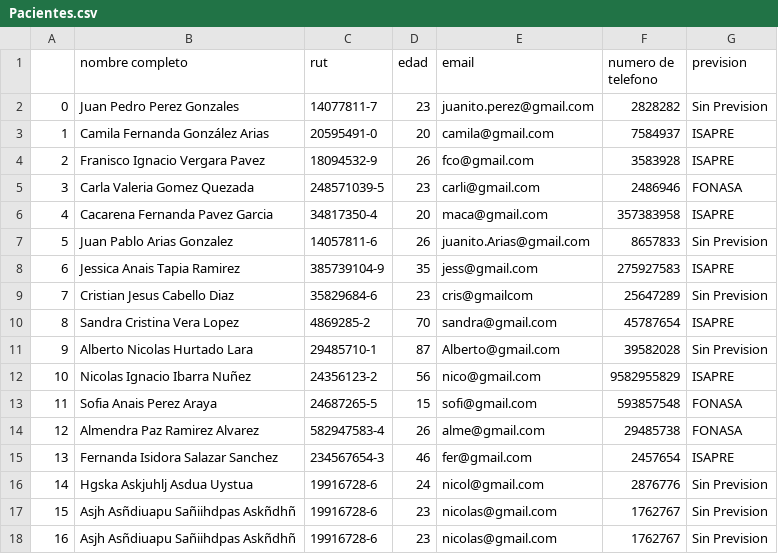
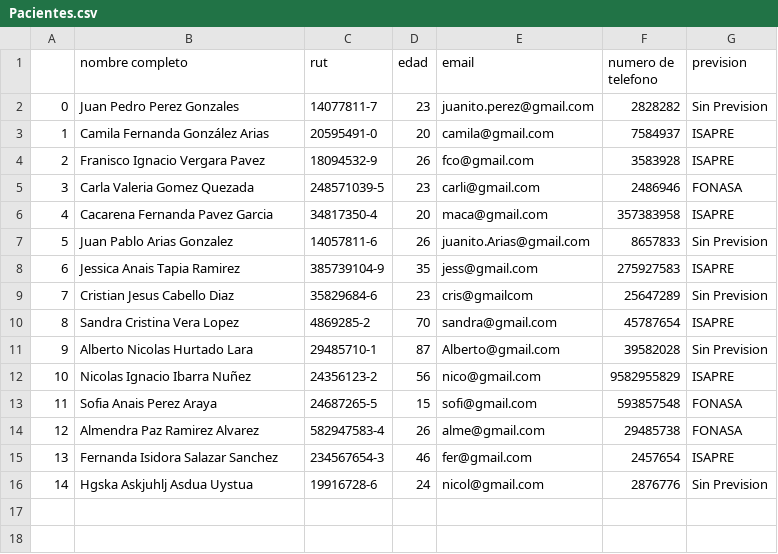
Before and after one commit to Nicolas-Montana-Baeza/consulta_medica0.0, a CSV file: datos/Pacientes.csv, drawn as a sheet; the diff names each change by its address in the sheet, - before the commit and + after, or states it on an @@ line.

```diff
--- a/datos/Pacientes.csv
+++ b/datos/Pacientes.csv
-row 17: 15 | Asjh Asñdiuapu Sañiihdpas Askñdhñ | 19916728-6 | 23 | nicolas@gmail.com | 1762767 | Sin Prevision
-row 18: 16 | Asjh Asñdiuapu Sañiihdpas Askñdhñ | 19916728-6 | 23 | nicolas@gmail.com | 1762767 | Sin Prevision
```
Also changed, not shown: 3 other files.
